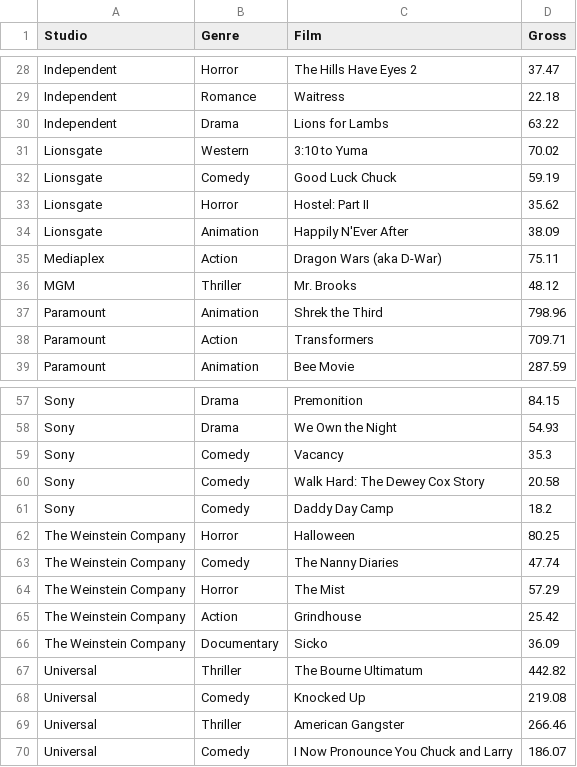
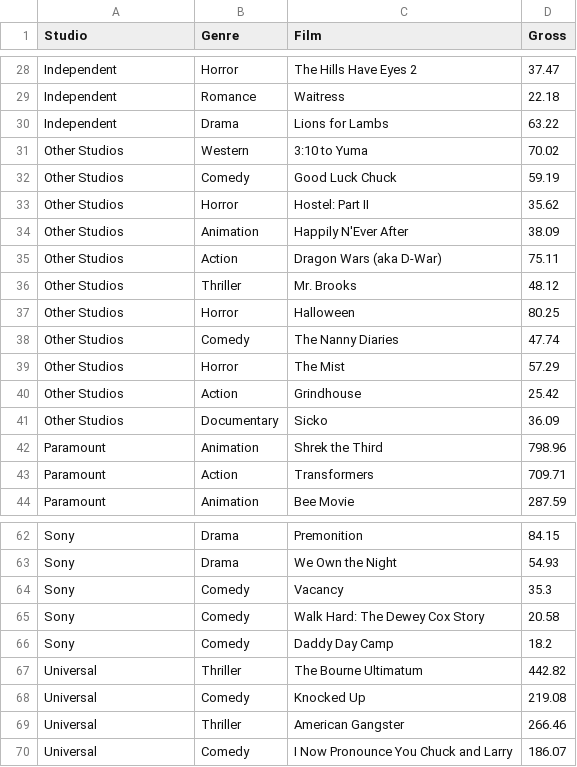
Before and after one commit to cyndichin/INFO3300-Project2, a CSV file: 2007.csv, drawn as a sheet; only a part is shown, gaps mark what is left out.

```diff
--- a/2007.csv
+++ b/2007.csv
@@ -30,8 +30,13 @@ Independent,Romance,Waitress,22.18
 Independent,Drama,Lions for Lambs,63.22
-Lionsgate,Western,3:10 to Yuma,70.02
-Lionsgate,Comedy,Good Luck Chuck,59.19
-Lionsgate,Horror,Hostel: Part II,35.62
-Lionsgate,Animation,Happily N'Ever After,38.09
-Mediaplex,Action,Dragon Wars (aka D-War),75.11
-MGM,Thriller,Mr. Brooks,48.12
+Other Studios,Western,3:10 to Yuma,70.02
+Other Studios,Comedy,Good Luck Chuck,59.19
+Other Studios,Horror,Hostel: Part II,35.62
+Other Studios,Animation,Happily N'Ever After,38.09
+Other Studios,Action,Dragon Wars (aka D-War),75.11
+Other Studios,Thriller,Mr. Brooks,48.12
+Other Studios,Horror,Halloween,80.25
+Other Studios,Comedy,The Nanny Diaries,47.74
+Other Studios,Horror,The Mist,57.29
+Other Studios,Action,Grindhouse,25.42
+Other Studios,Documentary,Sicko,36.09
 Paramount,Animation,Shrek the Third,798.96
@@ -61,7 +66,2 @@ Sony,Comedy,Walk Hard: The Dewey Cox Story,20.58
 Sony,Comedy,Daddy Day Camp,18.2
-The Weinstein Company,Horror,Halloween,80.25
-The Weinstein Company,Comedy,The Nanny Diaries,47.74
-The Weinstein Company,Horror,The Mist,57.29
-The Weinstein Company,Action,Grindhouse,25.42
-The Weinstein Company,Documentary,Sicko,36.09
 Universal,Thriller,The Bourne Ultimatum,442.82
```
Also changed, not shown: 2008.csv, 2009.csv, 8 other files.
